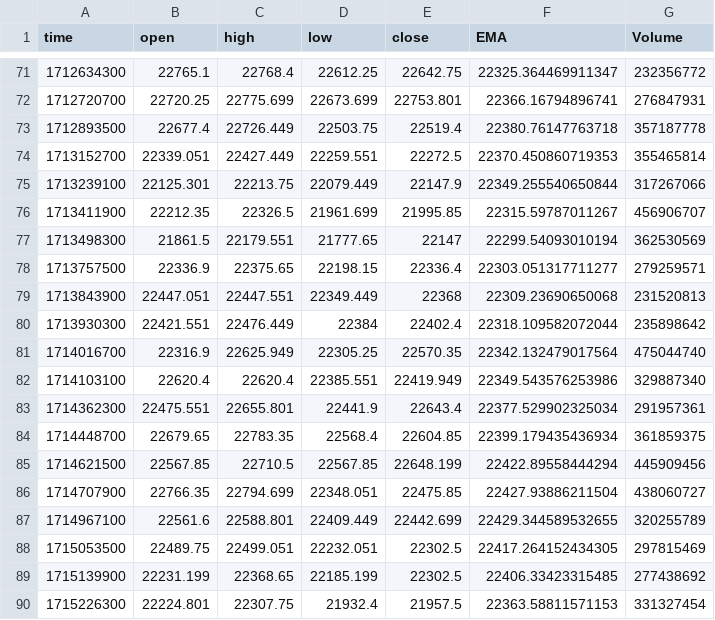
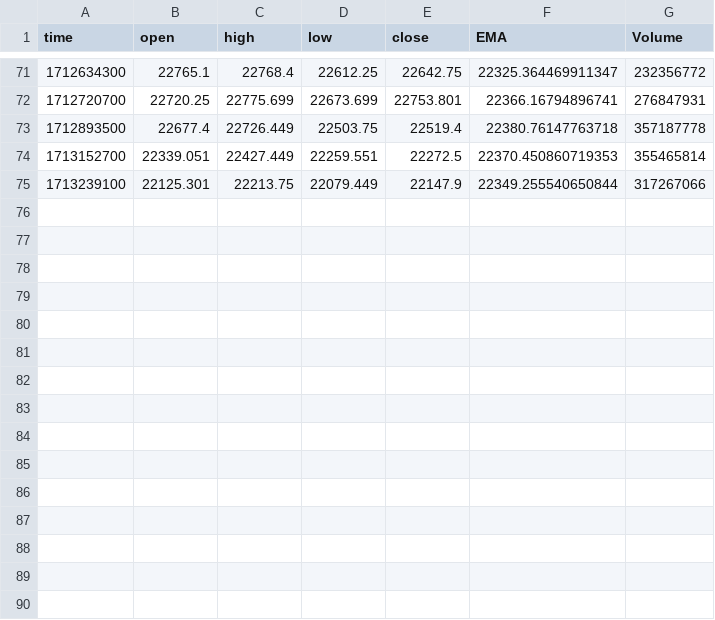
Before and after one commit to prem-ramamoorthy/KairosPredict, a CSV file: sample_data.csv, drawn as a sheet; only a part is shown, gaps mark what is left out.

```diff
--- a/sample_data.csv
+++ b/sample_data.csv
@@ -75,16 +75 @@ time,open,high,low,close,EMA,Volume
 1713239100,22125.301,22213.75,22079.449,22147.9,22349.255540650844,317267066
-1713411900,22212.35,22326.5,21961.699,21995.85,22315.59787011267,456906707
-1713498300,21861.5,22179.551,21777.65,22147,22299.54093010194,362530569
-1713757500,22336.9,22375.65,22198.15,22336.4,22303.051317711277,279259571
-1713843900,22447.051,22447.551,22349.449,22368,22309.23690650068,231520813
-1713930300,22421.551,22476.449,22384,22402.4,22318.109582072044,235898642
-1714016700,22316.9,22625.949,22305.25,22570.35,22342.132479017564,475044740
-1714103100,22620.4,22620.4,22385.551,22419.949,22349.543576253986,329887340
-1714362300,22475.551,22655.801,22441.9,22643.4,22377.529902325034,291957361
-1714448700,22679.65,22783.35,22568.4,22604.85,22399.179435436934,361859375
-1714621500,22567.85,22710.5,22567.85,22648.199,22422.89558444294,445909456
-1714707900,22766.35,22794.699,22348.051,22475.85,22427.93886211504,438060727
-1714967100,22561.6,22588.801,22409.449,22442.699,22429.344589532655,320255789
-1715053500,22489.75,22499.051,22232.051,22302.5,22417.264152434305,297815469
-1715139900,22231.199,22368.65,22185.199,22302.5,22406.33423315485,277438692
-1715226300,22224.801,22307.75,21932.4,21957.5,22363.58811571153,331327454
```
Also changed, not shown: 5 other files.
